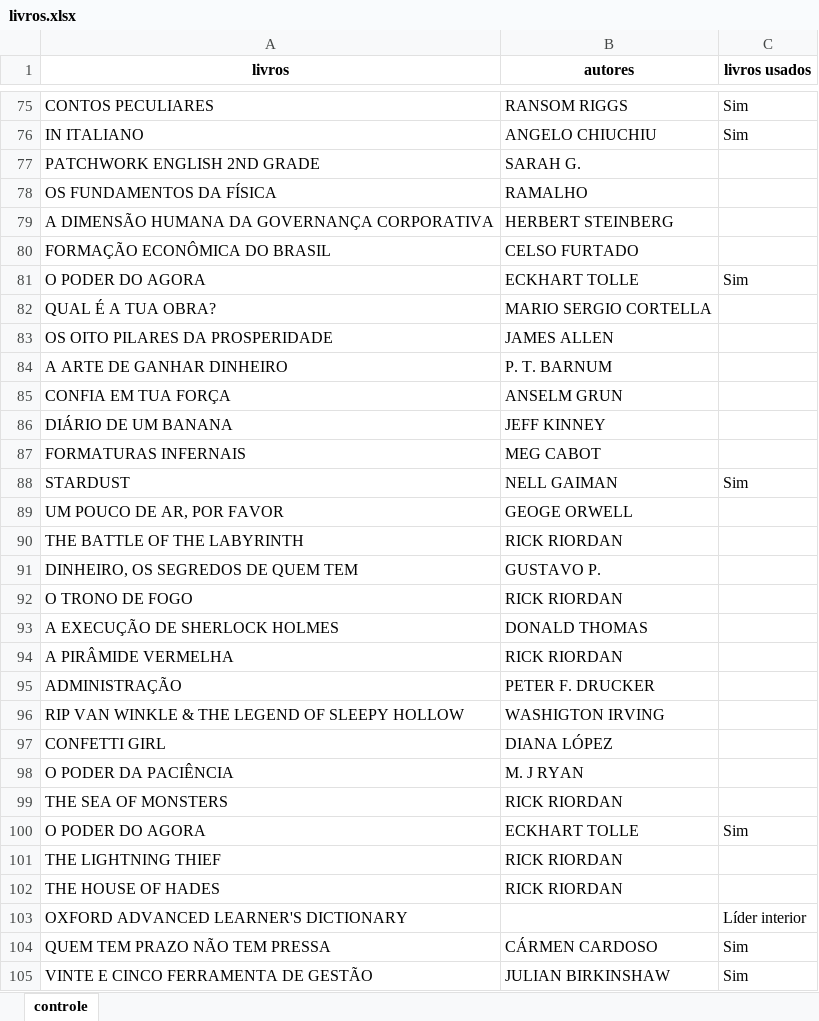
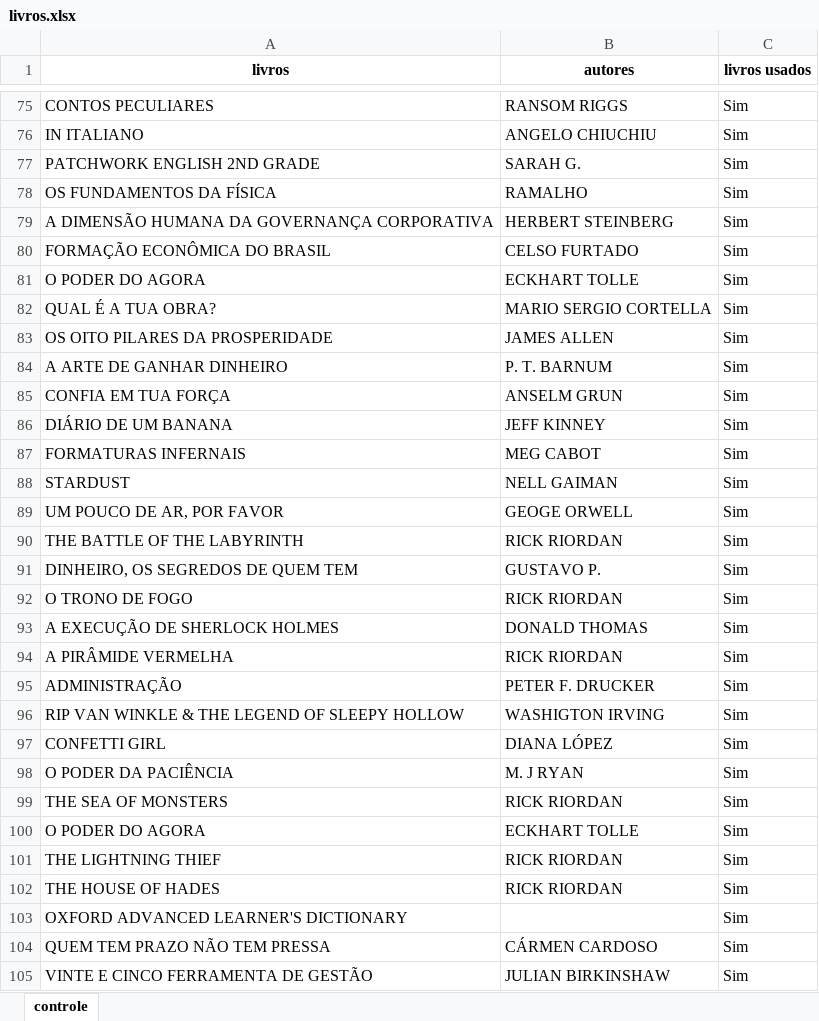
Before and after one commit to Helmelhor/automacao-templates, an Excel workbook: livros.xlsx, sheet controle, drawn as a sheet; only a part is shown, gaps mark what is left out; values as stored, in another font and other column widths than the file's, no borders; the diff covers the shown part only; the diff names each change by its address in the sheet, - before the commit and + after, or states it on an @@ line.

Commit message:
Update livros.xlsx

```diff
--- a/livros.xlsx (sheet controle)
+++ b/livros.xlsx (sheet controle)
-C77:C80 (livros usados): (empty)
+C77:C80 (livros usados): Sim
-C82:C87 (livros usados): (empty)
+C82:C87 (livros usados): Sim
-C89:C99 (livros usados): (empty)
+C89:C99 (livros usados): Sim
-C101:C102 (livros usados): (empty)
+C101:C102 (livros usados): Sim
-C103 (livros usados): Líder interior
+C103 (livros usados): Sim
```
Also changed, not shown: 16 edited cells elsewhere in this sheet.
